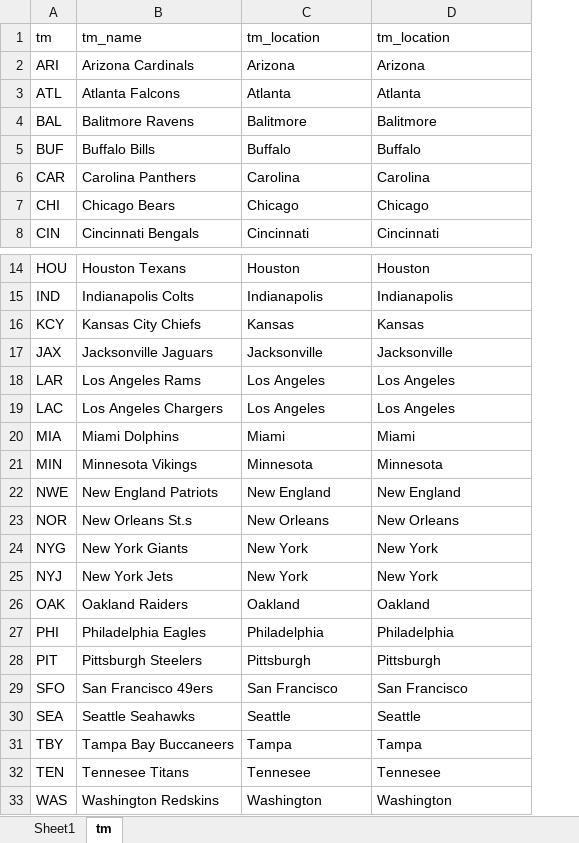
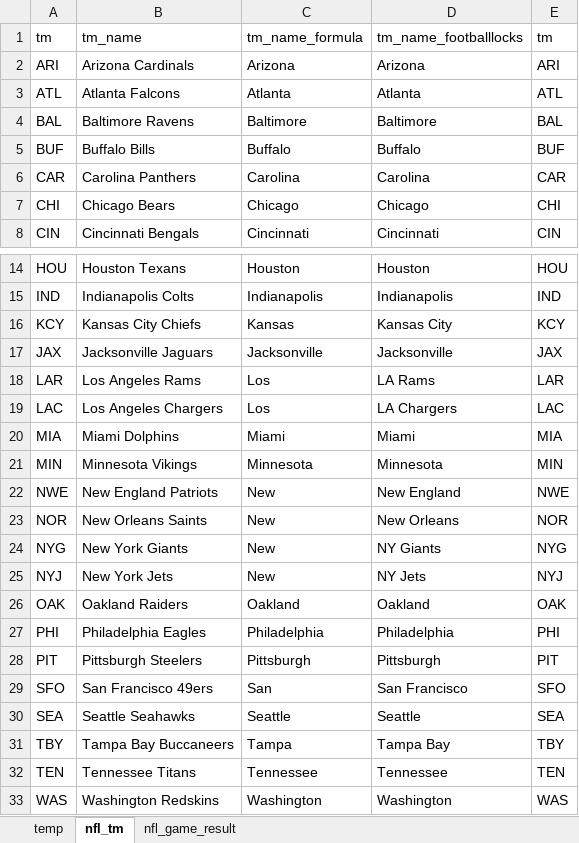
Before and after one commit to tonyelhabr/nfl-predict, an Excel workbook: data-raw/footballlocks.xlsx, sheet nfl_tm, drawn as a sheet; only a part is shown, gaps mark what is left out; values as stored, in another font and other column widths than the file's, no borders; the diff names each change by its address in the sheet, - before the commit and + after, or states it on an @@ line.

```diff
--- a/data-raw/footballlocks.xlsx (sheet nfl_tm)
+++ b/data-raw/footballlocks.xlsx (sheet nfl_tm)
-sheet tab: Sheet1
+sheet tab: temp
-sheet tab: tm
+sheet tab: nfl_tm
+sheet tab: nfl_game_result
+column E (tm), rows 2-8: ARI | ATL | BAL | BUF | CAR | CHI | CIN; rows 14-33: HOU | IND | KCY | JAX | LAR | LAC | MIA | MIN | NWE | NOR | NYG | NYJ | OAK | PHI | PIT | SFO | SEA | TBY | TEN | WAS
-C1: tm_location
+C1: tm_name_formula
-D1: tm_location
+D1: tm_name_footballlocks
-B4 (tm_name): Balitmore Ravens
+B4 (tm_name): Baltimore Ravens
-C4 (tm_name_formula): Balitmore
+C4 (tm_name_formula): Baltimore
-D4 (tm_name_footballlocks): Balitmore
+D4 (tm_name_footballlocks): Baltimore
-D16 (tm_name_footballlocks): Kansas
+D16 (tm_name_footballlocks): Kansas City
-C18:C19 (tm_name_formula): Los Angeles
+C18:C19 (tm_name_formula): Los
-D18 (tm_name_footballlocks): Los Angeles
+D18 (tm_name_footballlocks): LA Rams
-D19 (tm_name_footballlocks): Los Angeles
+D19 (tm_name_footballlocks): LA Chargers
-C22 (tm_name_formula): New England
+C22 (tm_name_formula): New
-B23 (tm_name): New Orleans St.s
+B23 (tm_name): New Orleans Saints
-C23 (tm_name_formula): New Orleans
+C23 (tm_name_formula): New
-C24:C25 (tm_name_formula): New York
+C24:C25 (tm_name_formula): New
-D24 (tm_name_footballlocks): New York
+D24 (tm_name_footballlocks): NY Giants
-D25 (tm_name_footballlocks): New York
+D25 (tm_name_footballlocks): NY Jets
-C29 (tm_name_formula): San Francisco
+C29 (tm_name_formula): San
-D31 (tm_name_footballlocks): Tampa
+D31 (tm_name_footballlocks): Tampa Bay
-B32 (tm_name): Tennesee Titans
+B32 (tm_name): Tennessee Titans
-C32 (tm_name_formula): Tennesee
+C32 (tm_name_formula): Tennessee
-D32 (tm_name_footballlocks): Tennesee
+D32 (tm_name_footballlocks): Tennessee
```
Also changed, not shown: sheet temp, formulas that keep their value, 40 other files.
